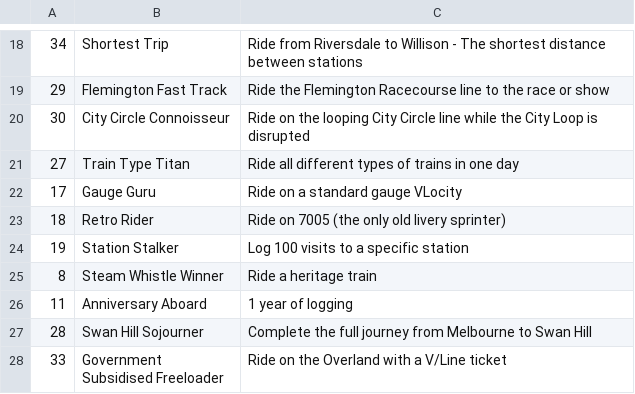
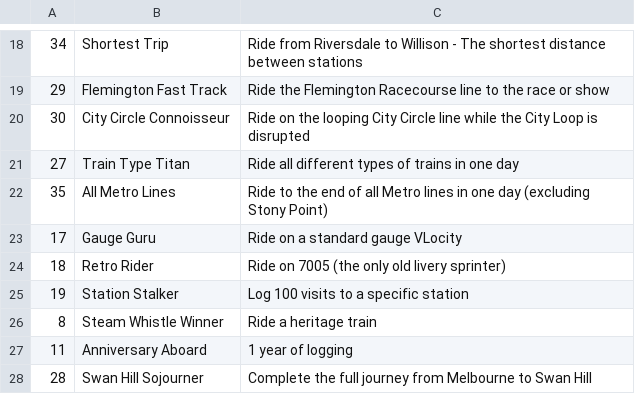
Before and after one commit to minirobinbin/TrackPulse-Vic, a CSV file: utils/trainlogger/achievements/achievements.csv, drawn as a sheet; only a part is shown, gaps mark what is left out; the shorter side is filled out with more unchanged rows; the diff names each change by its address in the sheet, - before the commit and + after, or states it on an @@ line.

Commit message:
added all metro lines in 1 day achievement

```diff
--- a/utils/trainlogger/achievements/achievements.csv
+++ b/utils/trainlogger/achievements/achievements.csv
+row 22: 35 | All Metro Lines | Ride to the end of all Metro lines in one day (excluding Stony Point)
```
Also changed, not shown: 1 other file.
